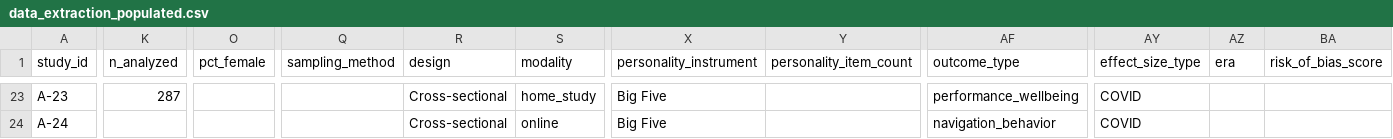
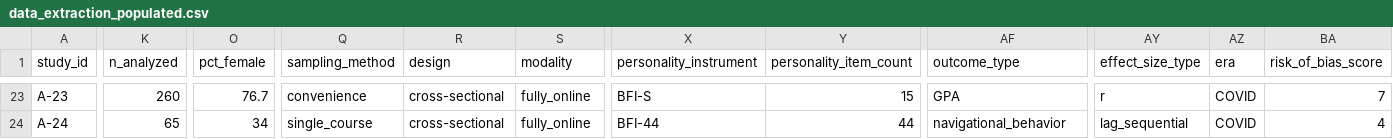
Before and after one commit to etoki/paper, a CSV file: metaanalysis/analysis/data_extraction_populated.csv, drawn as a sheet; only a part is shown, gaps mark what is left out; the diff covers the shown part only; the diff names each change by its address in the sheet, - before the commit and + after, or states it on an @@ line.

```diff
--- a/metaanalysis/analysis/data_extraction_populated.csv
+++ b/metaanalysis/analysis/data_extraction_populated.csv
-K23 (n_analyzed): 287
+K23 (n_analyzed): 260
-O23 (pct_female): (empty)
+O23 (pct_female): 76.7
-Q23 (sampling_method): (empty)
+Q23 (sampling_method): convenience
-R23:R24 (design): Cross-sectional
+R23:R24 (design): cross-sectional
-S23 (modality): home_study
+S23 (modality): fully_online
-X23 (personality_instrument): Big Five
+X23 (personality_instrument): BFI-S
-Y23 (personality_item_count): (empty)
+Y23 (personality_item_count): 15
-AF23 (outcome_type): performance_wellbeing
+AF23 (outcome_type): GPA
-AY23 (effect_size_type): COVID
+AY23 (effect_size_type): r
-AZ23:AZ24 (era): (empty)
+AZ23:AZ24 (era): COVID
-BA23 (risk_of_bias_score): (empty)
+BA23 (risk_of_bias_score): 7
-K24 (n_analyzed): (empty)
+K24 (n_analyzed): 65
-O24 (pct_female): (empty)
+O24 (pct_female): 34
-Q24 (sampling_method): (empty)
+Q24 (sampling_method): single_course
-S24 (modality): online
+S24 (modality): fully_online
-X24 (personality_instrument): Big Five
+X24 (personality_instrument): BFI-44
-Y24 (personality_item_count): (empty)
+Y24 (personality_item_count): 44
-AF24 (outcome_type): navigation_behavior
+AF24 (outcome_type): navigational_behavior
-AY24 (effect_size_type): COVID
+AY24 (effect_size_type): lag_sequential
-BA24 (risk_of_bias_score): (empty)
+BA24 (risk_of_bias_score): 4
```
Also changed, not shown: 128 edited cells elsewhere in this file, 1 other file.
